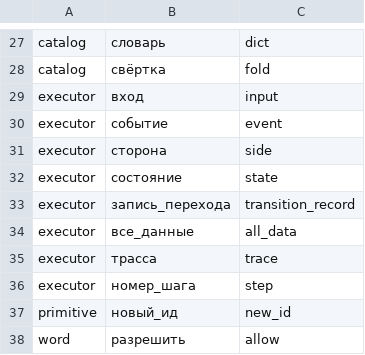
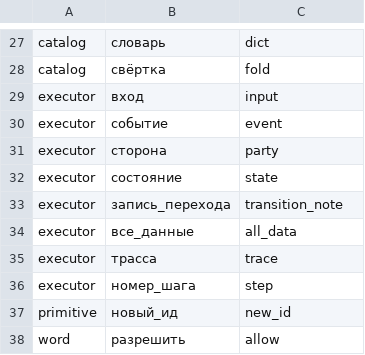
Before and after one commit to unitcraft/crew-harness, a TSV file: src/machine_text/names_format.tsv, drawn as a sheet; only a part is shown, gaps mark what is left out.

Commit message:
Task 109: names by the dictionary version 9 - side to party, transition_record to transition_note
The executor of the machines follows the dictionary: the binding of the party of
an event, the field of the event record, the schema and checks of the table, the
translator layer of names, the machines and scenarios that used the old names.
No change of behaviour: the tests keep their expected values.

Signed-off-by: Evgeniy Golovin <unitcraft@inbox.ru>

```diff
--- a/src/machine_text/names_format.tsv
+++ b/src/machine_text/names_format.tsv
@@ -30,5 +30,5 @@ executor	вход	input
 executor	событие	event
-executor	сторона	side
+executor	сторона	party
 executor	состояние	state
-executor	запись_перехода	transition_record
+executor	запись_перехода	transition_note
 executor	все_данные	all_data
```
Also changed, not shown: 18 other files.
